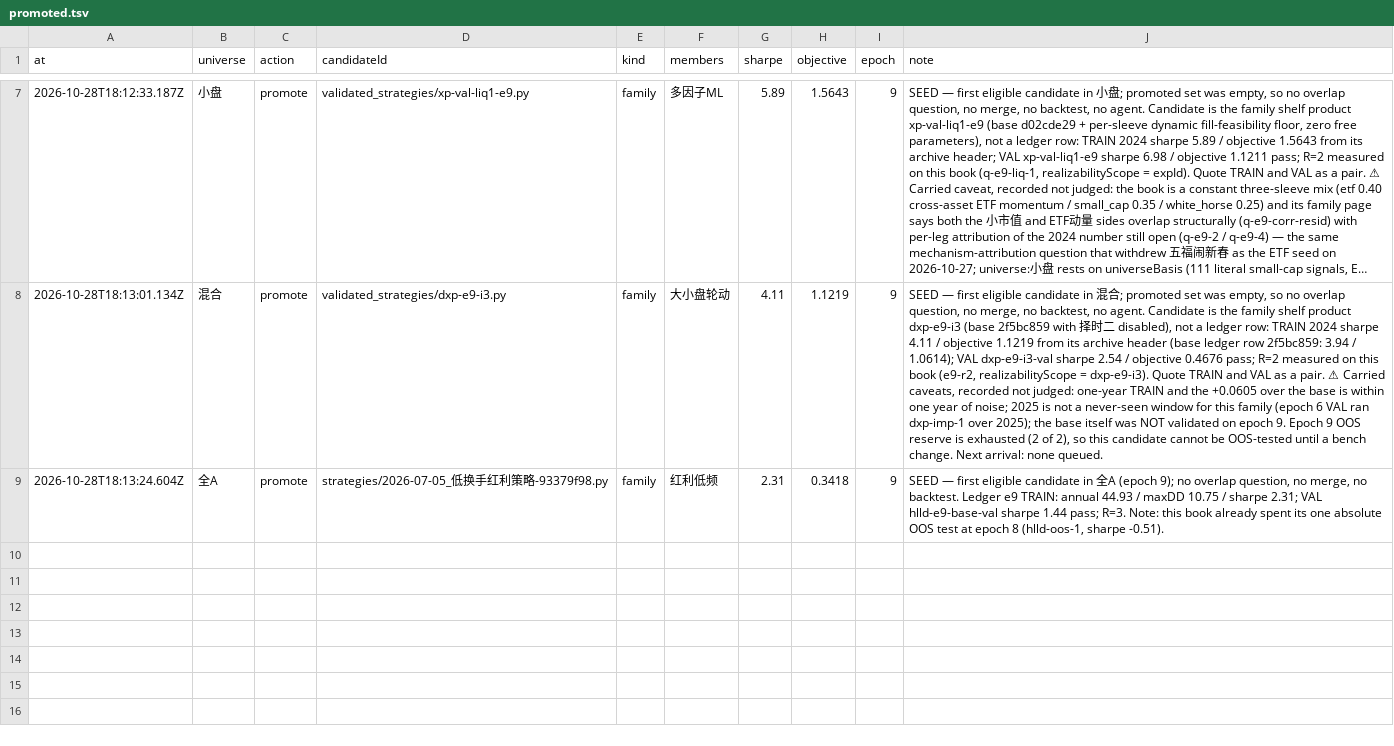
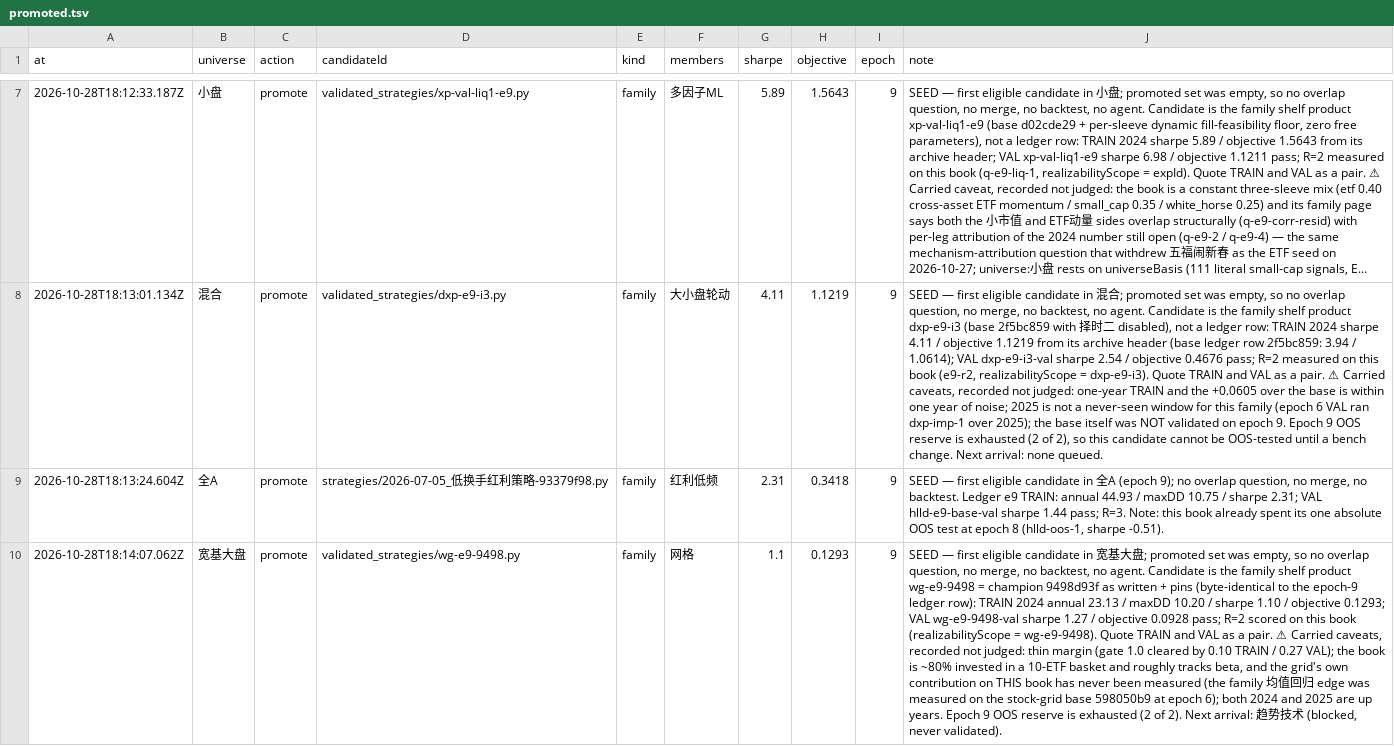
Before and after one commit to MohanShen/join-quant, a TSV file: data/promoted.tsv, drawn as a sheet; only a part is shown, gaps mark what is left out; long unchanged cells end in …; the diff names each change by its address in the sheet, - before the commit and + after, or states it on an @@ line.

```diff
--- a/data/promoted.tsv
+++ b/data/promoted.tsv
+row 10: 2026-10-28T18:14:07.062Z | 宽基大盘 | promote | validated_strategies/wg-e9-9498.py | family | 网格 | 1.1 | 0.1293 | 9 | SEED — first eligible candidate in 宽基大盘; promoted set was empty, so no overlap question, no merge, no backtest, no agent. Candidate is the family shelf product wg-e9-9498 = champion 9498d93f as written + pins (byte-identical to the epoch-9 ledger row): TRAIN 2024 annual 23.13 / maxDD 10.20 / sharpe 1.10 / objective 0.1293; VAL wg-e9-9498-val sharpe 1.27 / objective 0.0928 pass; R=2 scored on this book (realizabilityScope = wg-e9-9498). Quote TRAIN and VAL as a pair. ⚠ Carried caveats, recorded not judged: thin margin (gate 1.0 cleared by 0.10 TRAIN / 0.27 VAL); the book is ~80% invested in a 10-ETF basket and roughly tracks beta, and the grid's own contribution on THIS book has never been measured (the family 均值回归 edge was measured on the stock-grid base 598050b9 at epoch 6); both 2024 and 2025 are up years. Epoch 9 OOS reserve is exhausted (2 of 2). Next arrival: 趋势技术 (blocked, never validated).
```
Also changed, not shown: 1 other file.
